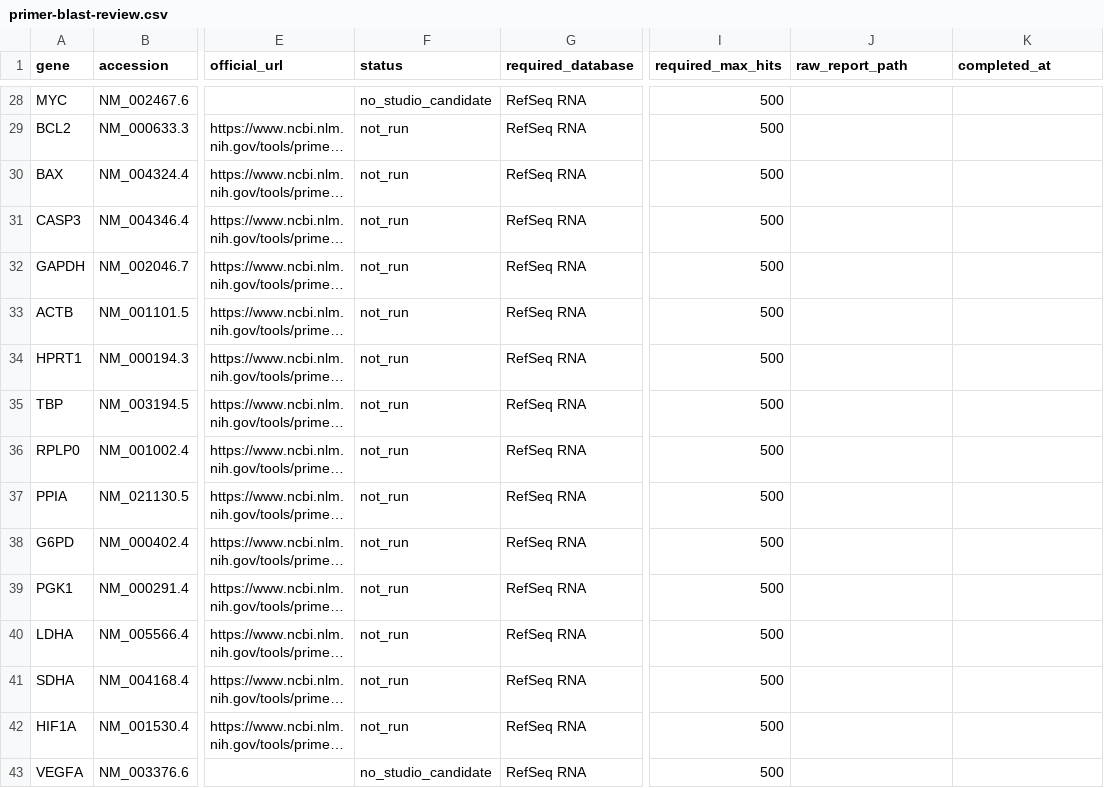
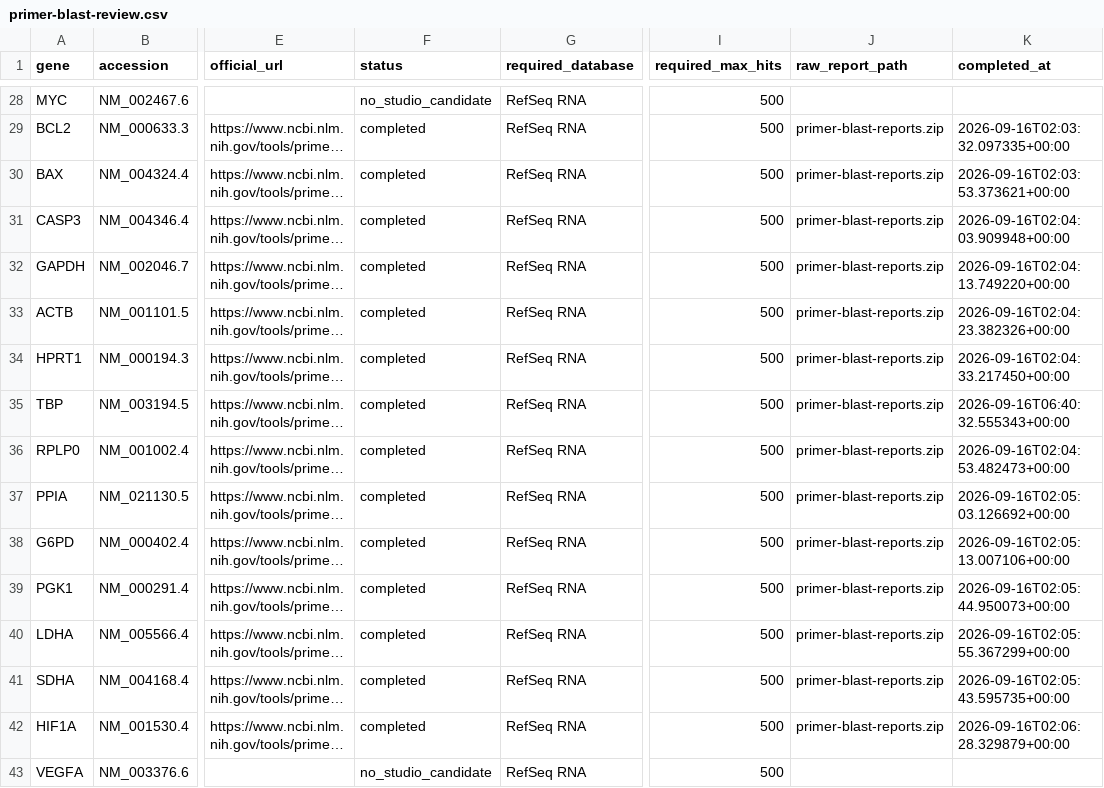
Before and after one commit to xiaohan-66/Human-cds-primer-lab-hjq, a CSV file: benchmarks/results/primer-blast-review.csv, drawn as a sheet; only a part is shown, gaps mark what is left out; long unchanged cells end in …; the diff covers the shown part only; the diff names each change by its address in the sheet, - before the commit and + after, or states it on an @@ line.

Commit message:
Add official Primer-BLAST reports and transparent 60-gene examples; refine README [release]

```diff
--- a/benchmarks/results/primer-blast-review.csv
+++ b/benchmarks/results/primer-blast-review.csv
-F29:F42 (status): not_run
+F29:F42 (status): completed
-J29:J42 (raw_report_path): (empty)
+J29:J42 (raw_report_path): primer-blast-reports.zip
-K29 (completed_at): (empty)
+K29 (completed_at): 2026-09-16T02:03:32.097335+00:00
-K30 (completed_at): (empty)
+K30 (completed_at): 2026-09-16T02:03:53.373621+00:00
-K31 (completed_at): (empty)
+K31 (completed_at): 2026-09-16T02:04:03.909948+00:00
-K32 (completed_at): (empty)
+K32 (completed_at): 2026-09-16T02:04:13.749220+00:00
-K33 (completed_at): (empty)
+K33 (completed_at): 2026-09-16T02:04:23.382326+00:00
-K34 (completed_at): (empty)
+K34 (completed_at): 2026-09-16T02:04:33.217450+00:00
-K35 (completed_at): (empty)
+K35 (completed_at): 2026-09-16T06:40:32.555343+00:00
-K36 (completed_at): (empty)
+K36 (completed_at): 2026-09-16T02:04:53.482473+00:00
-K37 (completed_at): (empty)
+K37 (completed_at): 2026-09-16T02:05:03.126692+00:00
-K38 (completed_at): (empty)
+K38 (completed_at): 2026-09-16T02:05:13.007106+00:00
-K39 (completed_at): (empty)
+K39 (completed_at): 2026-09-16T02:05:44.950073+00:00
-K40 (completed_at): (empty)
+K40 (completed_at): 2026-09-16T02:05:55.367299+00:00
-K41 (completed_at): (empty)
+K41 (completed_at): 2026-09-16T02:05:43.595735+00:00
-K42 (completed_at): (empty)
+K42 (completed_at): 2026-09-16T02:06:28.329879+00:00
```
Also changed, not shown: 129 edited cells elsewhere in this file, 30 other files.
